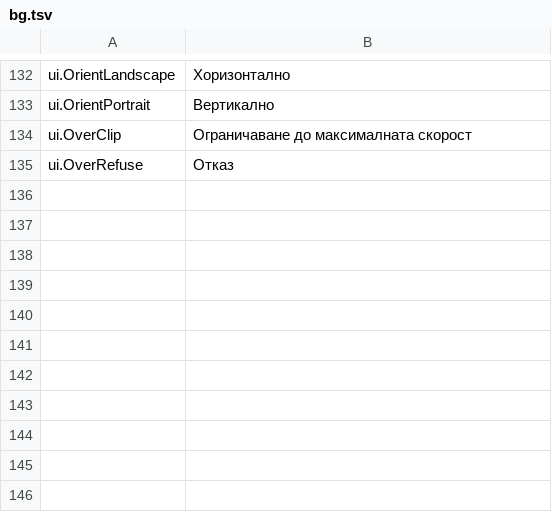
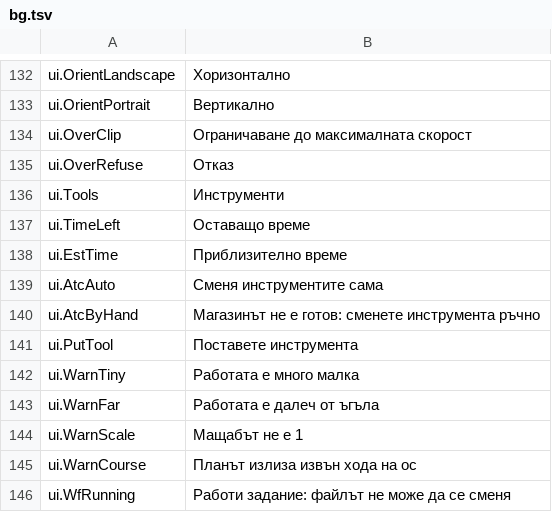
Before and after one commit to JuanenRac/EH3D-NODE-BUNGARD-HMI, a TSV file: locales/bg.tsv, drawn as a sheet; only a part is shown, gaps mark what is left out; the diff names each change by its address in the sheet, - before the commit and + after, or states it on an @@ line.

```diff
--- a/locales/bg.tsv
+++ b/locales/bg.tsv
+row 136: ui.Tools | Инструменти
+row 137: ui.TimeLeft | Оставащо време
+row 138: ui.EstTime | Приблизително време
+row 139: ui.AtcAuto | Сменя инструментите сама
+row 140: ui.AtcByHand | Магазинът не е готов: сменете инструмента ръчно
+row 141: ui.PutTool | Поставете инструмента
+row 142: ui.WarnTiny | Работата е много малка
+row 143: ui.WarnFar | Работата е далеч от ъгъла
+row 144: ui.WarnScale | Мащабът не е 1
+row 145: ui.WarnCourse | Планът излиза извън хода на ос
+row 146: ui.WfRunning | Работи задание: файлът не може да се сменя
```
Also changed, not shown: locales/el.tsv, locales/nl.tsv, 31 other files.
